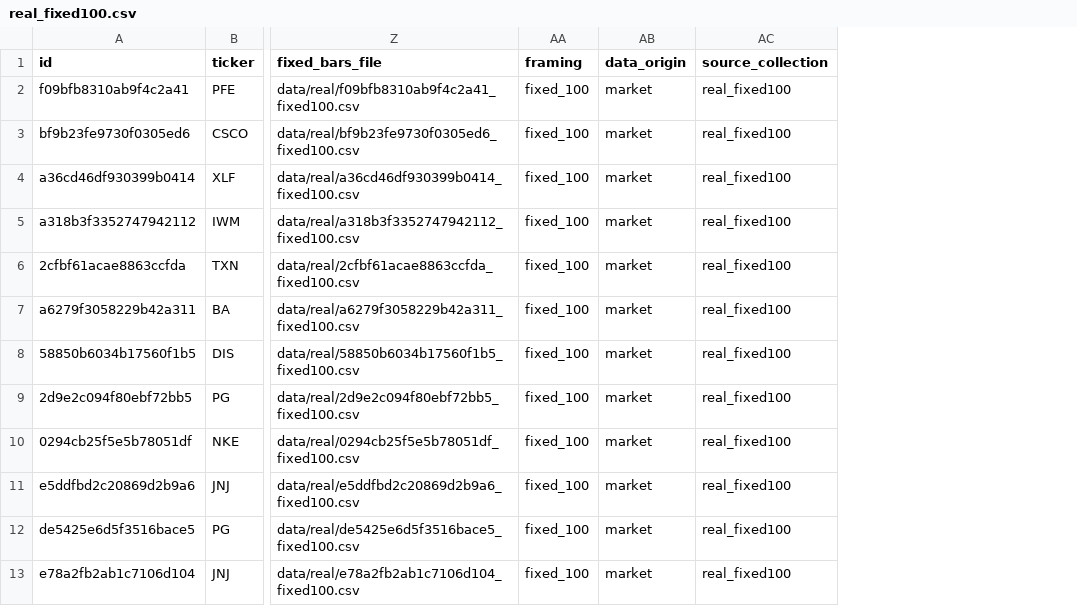
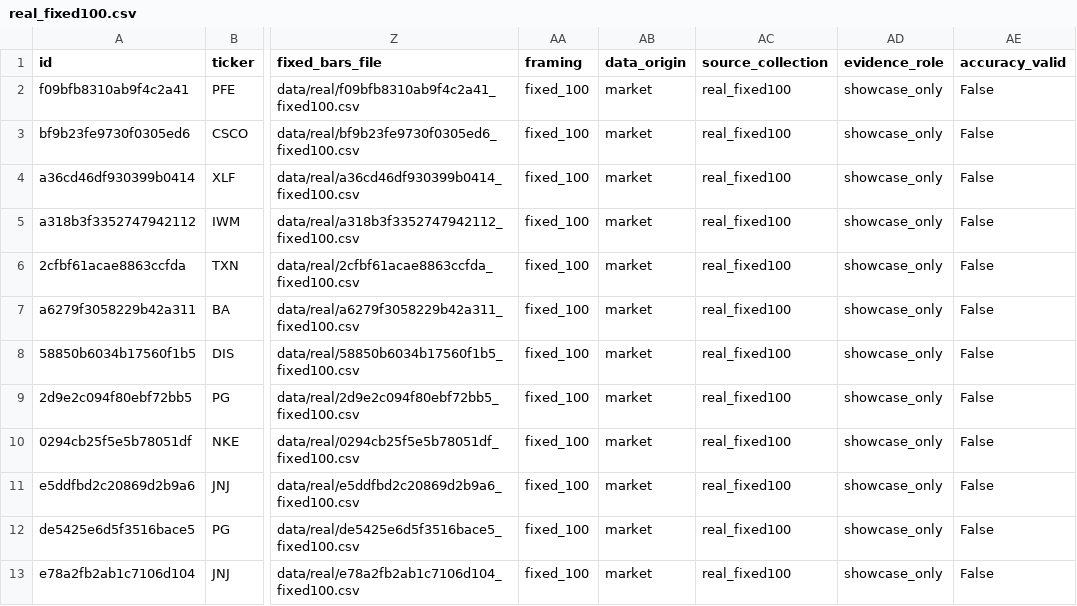
Before and after one commit to mcravi8/mcravi8-lab, a CSV file: 06-jev-patterns/06b-chart-patterns/results/arms/real_fixed100.csv, drawn as a sheet; only a part is shown, gaps mark what is left out; the diff names each change by its address in the sheet, - before the commit and + after, or states it on an @@ line.

```diff
--- a/06-jev-patterns/06b-chart-patterns/results/arms/real_fixed100.csv
+++ b/06-jev-patterns/06b-chart-patterns/results/arms/real_fixed100.csv
+column AD (evidence_role), rows 2-13: all showcase_only
+column AE (accuracy_valid), rows 2-13: all False
```
Also changed, not shown: 24 other files.
